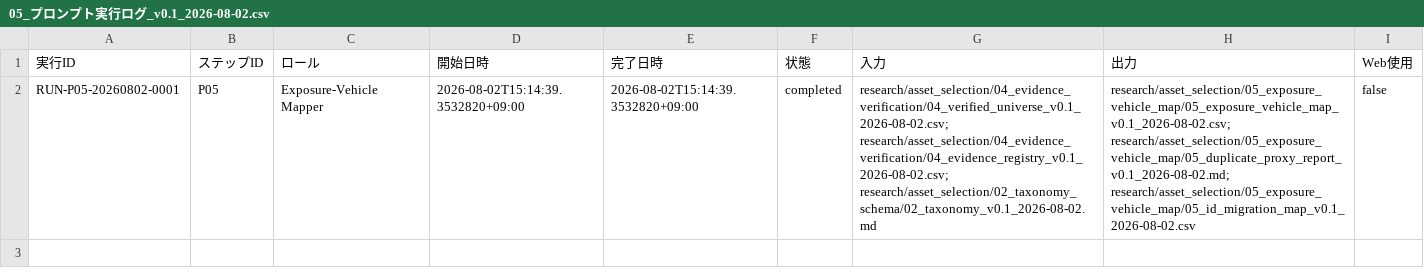
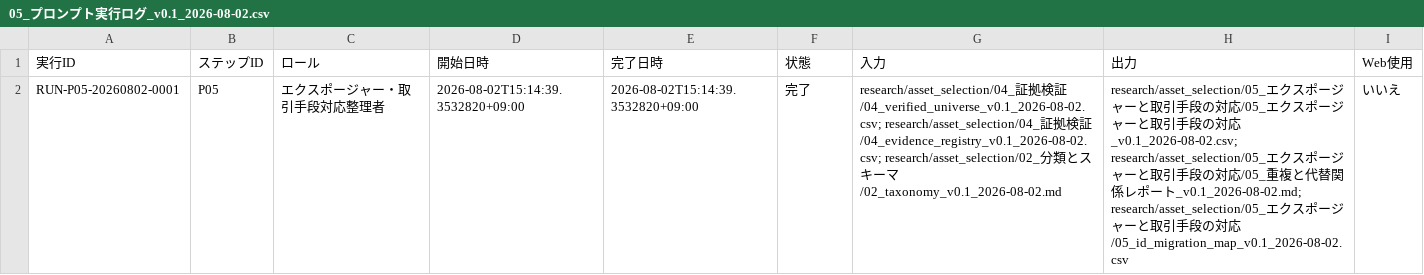
Before and after one commit to ute3g2n/strategy_test, a CSV file: research/asset_selection/ログ/05_プロンプト実行ログ_v0.1_2026-08-02.csv, drawn as a sheet; only a part is shown; the diff names each change by its address in the sheet, - before the commit and + after, or states it on an @@ line.

```diff
--- a/research/asset_selection/ログ/05_プロンプト実行ログ_v0.1_2026-08-02.csv
+++ b/research/asset_selection/ログ/05_プロンプト実行ログ_v0.1_2026-08-02.csv
-C2 (ロール): Exposure-Vehicle Mapper
+C2 (ロール): エクスポージャー・取引手段対応整理者
-F2 (状態): completed
+F2 (状態): 完了
-G2 (入力): research/asset_selection/04_evidence_verification/04_verified_universe_v0.1_2026-08-02.csv; research/asset_selection/04_evidence_verification/04_evidence_registry_v0.1_2026-08-02.csv; research/asset_selection/02_taxonomy_schema/02_taxonomy_v0.1_2026-08-02.md
+G2 (入力): research/asset_selection/04_証拠検証/04_verified_universe_v0.1_2026-08-02.csv; research/asset_selection/04_証拠検証/04_evidence_registry_v0.1_2026-08-02.csv; research/asset_selection/02_分類とスキーマ/02_taxonomy_v0.1_2026-08-02.md
-H2 (出力): research/asset_selection/05_exposure_vehicle_map/05_exposure_vehicle_map_v0.1_2026-08-02.csv; research/asset_selection/05_exposure_vehicle_map/05_duplicate_proxy_report_v0.1_2026-08-02.md; research/asset_selection/05_exposure_vehicle_map/05_id_migration_map_v0.1_2026-08-02.csv
+H2 (出力): research/asset_selection/05_エクスポージャーと取引手段の対応/05_エクスポージャーと取引手段の対応_v0.1_2026-08-02.csv; research/asset_selection/05_エクスポージャーと取引手段の対応/05_重複と代替関係レポート_v0.1_2026-08-02.md; research/asset_selection/05_エクスポージャーと取引手段の対応/05_id_migration_map_v0.1_2026-08-02.csv
-I2 (Web使用): false
+I2 (Web使用): いいえ
```
Also changed, not shown: research/asset_selection/ログ/01_人間承認ログ_v0.1_2026-08-02.csv, research/asset_selection/ログ/03_プロンプト実行ログ_v0.1_2026-08-02.csv, 28 other files.
